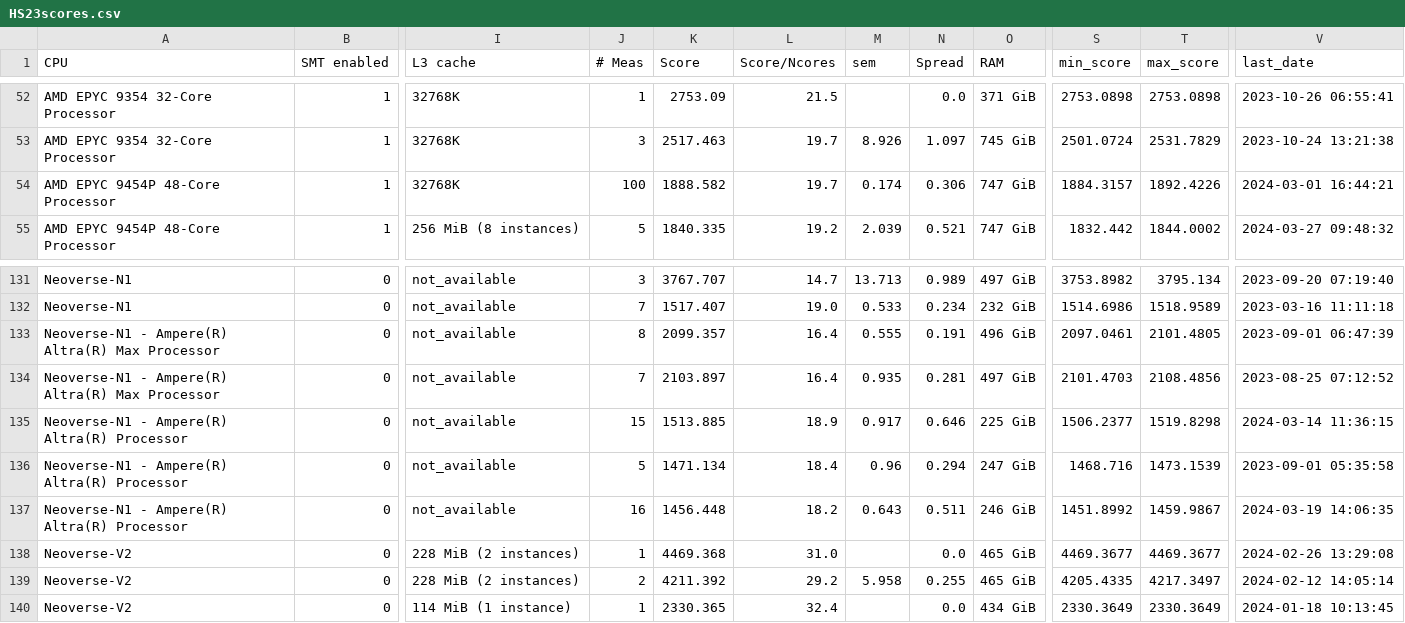
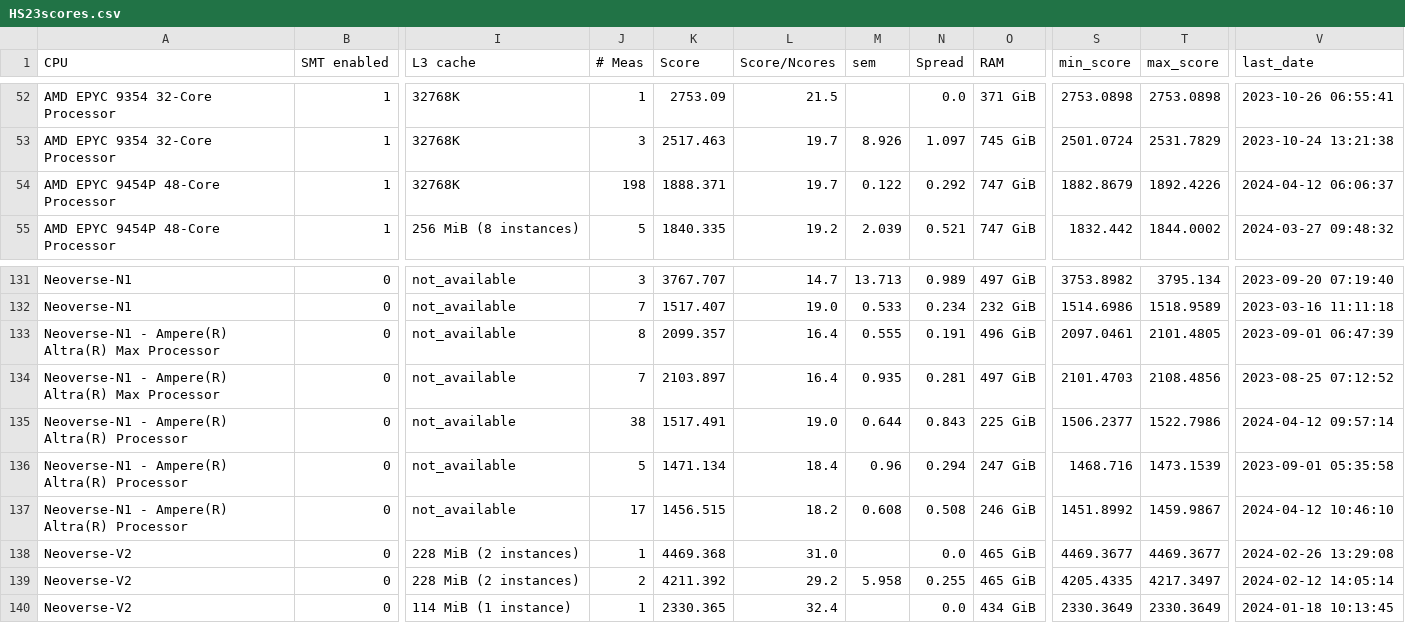
Before and after one commit to HEPiX-Forum/hepix-forum.github.io, a CSV file: _data/HS23scores.csv, drawn as a sheet; only a part is shown, gaps mark what is left out; the diff names each change by its address in the sheet, - before the commit and + after, or states it on an @@ line.

Commit message:
CI job updates HS23 table (https://gitlab.cern.ch/hep-benchmarks/private-tools/-/jobs/39946870)

```diff
--- a/_data/HS23scores.csv
+++ b/_data/HS23scores.csv
-J54 (# Meas): 100
+J54 (# Meas): 198
-K54 (Score): 1888.582
+K54 (Score): 1888.371
-M54 (sem): 0.174
+M54 (sem): 0.122
-N54 (Spread): 0.306
+N54 (Spread): 0.292
-S54 (min_score): 1884.3157
+S54 (min_score): 1882.8679
-V54 (last_date): 2024-03-01 16:44:21
+V54 (last_date): 2024-04-12 06:06:37
-J135 (# Meas): 15
+J135 (# Meas): 38
-K135 (Score): 1513.885
+K135 (Score): 1517.491
-L135 (Score/Ncores): 18.9
+L135 (Score/Ncores): 19.0
-M135 (sem): 0.917
+M135 (sem): 0.644
-N135 (Spread): 0.646
+N135 (Spread): 0.843
-T135 (max_score): 1519.8298
+T135 (max_score): 1522.7986
-V135 (last_date): 2024-03-14 11:36:15
+V135 (last_date): 2024-04-12 09:57:14
-J137 (# Meas): 16
+J137 (# Meas): 17
-K137 (Score): 1456.448
+K137 (Score): 1456.515
-M137 (sem): 0.643
+M137 (sem): 0.608
-N137 (Spread): 0.511
+N137 (Spread): 0.508
-V137 (last_date): 2024-03-19 14:06:35
+V137 (last_date): 2024-04-12 10:46:10
```
